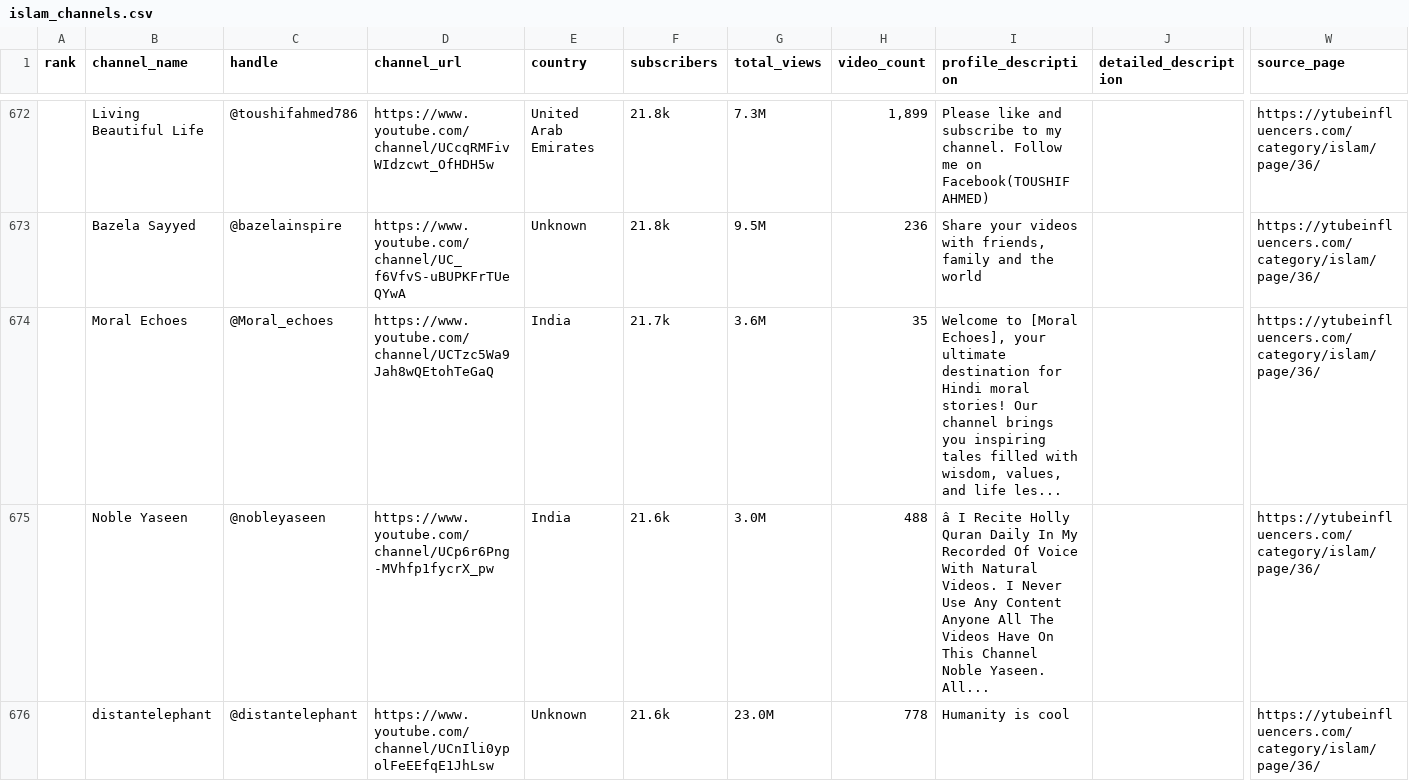
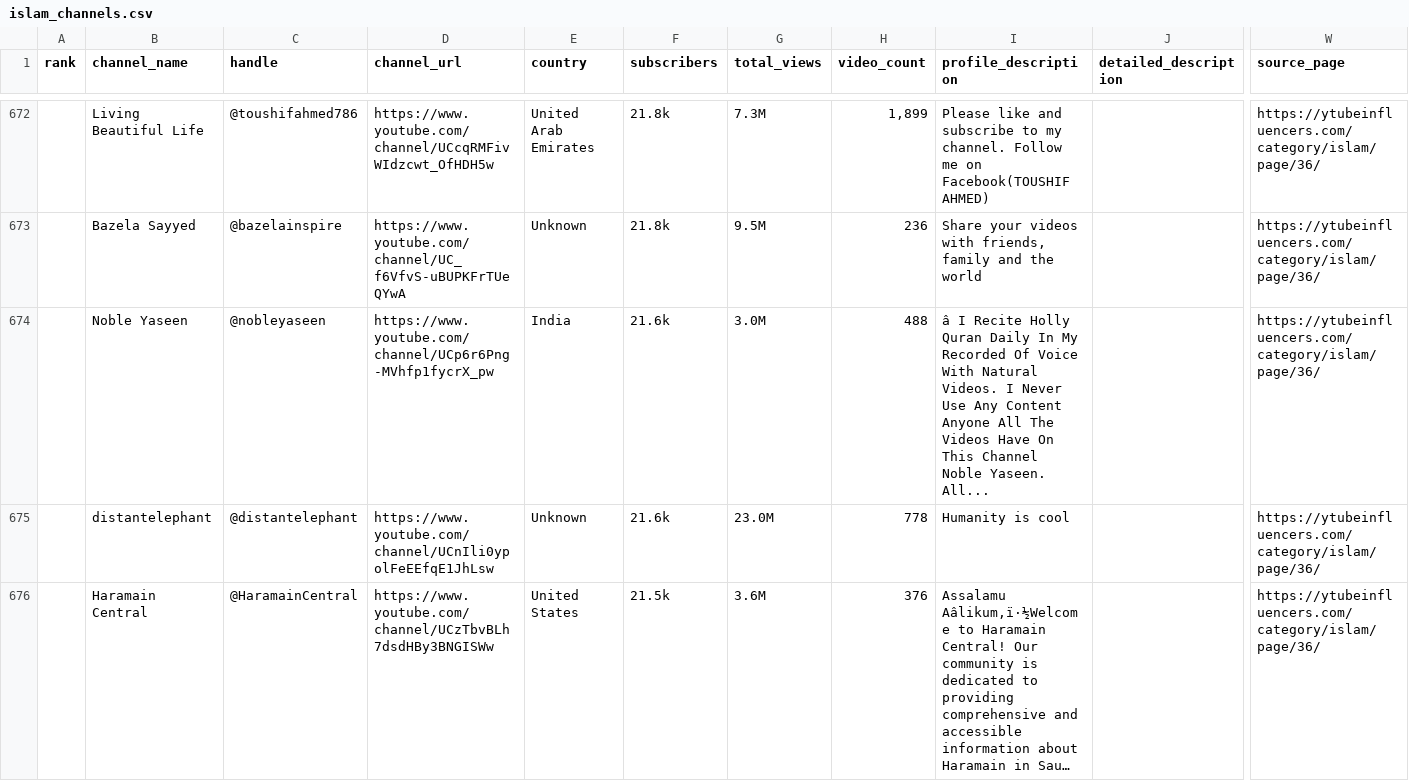
Before and after one commit to Siddiq2772/ilmo, a CSV file: islam_channels.csv, drawn as a sheet; only a part is shown, gaps mark what is left out; the shorter side is filled out with more unchanged rows; long unchanged cells end in …; rows hold the shown columns only; the diff names each change by its address in the sheet, - before the commit and + after, or states it on an @@ line.

```diff
--- a/islam_channels.csv
+++ b/islam_channels.csv
-row 674:  | Moral Echoes | @Moral_echoes | https://www.youtube.com/channel/UCTzc5Wa9Jah8wQEtohTeGaQ | India | 21.7k | 3.6M | 35 | Welcome to [Moral Echoes], your ultimate destination for Hindi moral stories! Our channel brings you inspiring tales filled with wisdom, values, and life les... |  | https://ytubeinfluencers.com/category/islam/page/36/
```
Also changed, not shown: 5 other files.
